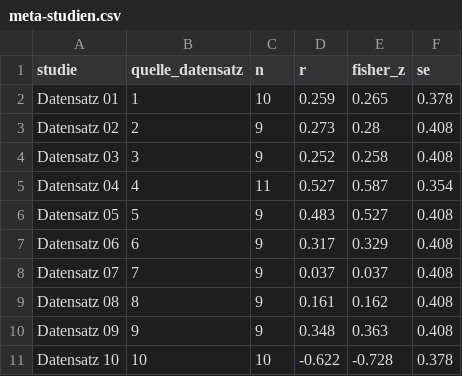
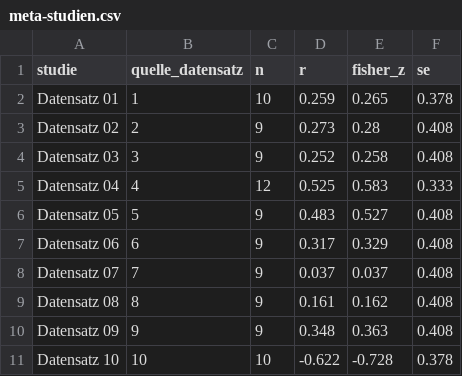
Before and after one commit to HannesDiemerling/QuantMaster, a CSV file: data/combined/meta-studien.csv, drawn as a sheet.

```diff
--- a/data/combined/meta-studien.csv
+++ b/data/combined/meta-studien.csv
@@ -4,3 +4,3 @@
 "Datensatz 03",3,9,0.252,0.258,0.408
-"Datensatz 04",4,11,0.527,0.587,0.354
+"Datensatz 04",4,12,0.525,0.583,0.333
 "Datensatz 05",5,9,0.483,0.527,0.408
```
Also changed, not shown: data/combined/m15-gesamt.csv, 1 other file.
